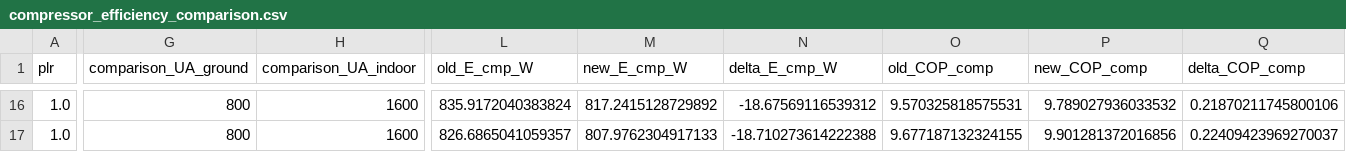
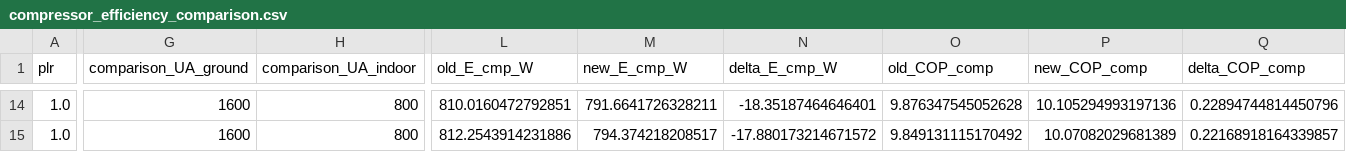
Before and after one commit to bet-lab/TMHP, a CSV file: manuscript/ksghe_ground_flow/data/compressor_efficiency_comparison.csv, drawn as a sheet; only a part is shown, gaps mark what is left out; addresses are those after the commit; the diff covers the shown part only; the diff names each change by its address in the sheet, - before the commit and + after, or states it on an @@ line.

```diff
--- a/manuscript/ksghe_ground_flow/data/compressor_efficiency_comparison.csv
+++ b/manuscript/ksghe_ground_flow/data/compressor_efficiency_comparison.csv
-G14:G15 (comparison_UA_ground): 800
+G14:G15 (comparison_UA_ground): 1600
-H14:H15 (comparison_UA_indoor): 1600
+H14:H15 (comparison_UA_indoor): 800
-L14 (old_E_cmp_W): 835.9172040383824
+L14 (old_E_cmp_W): 810.0160472792851
-M14 (new_E_cmp_W): 817.2415128729892
+M14 (new_E_cmp_W): 791.6641726328211
-N14 (delta_E_cmp_W): -18.67569116539312
+N14 (delta_E_cmp_W): -18.35187464646401
-O14 (old_COP_comp): 9.570325818575531
+O14 (old_COP_comp): 9.876347545052628
-P14 (new_COP_comp): 9.789027936033532
+P14 (new_COP_comp): 10.105294993197136
-Q14 (delta_COP_comp): 0.21870211745800106
+Q14 (delta_COP_comp): 0.22894744814450796
-L15 (old_E_cmp_W): 826.6865041059357
+L15 (old_E_cmp_W): 812.2543914231886
-M15 (new_E_cmp_W): 807.9762304917133
+M15 (new_E_cmp_W): 794.374218208517
-N15 (delta_E_cmp_W): -18.710273614222388
+N15 (delta_E_cmp_W): -17.880173214671572
-O15 (old_COP_comp): 9.677187132324155
+O15 (old_COP_comp): 9.849131115170492
-P15 (new_COP_comp): 9.901281372016856
+P15 (new_COP_comp): 10.07082029681389
-Q15 (delta_COP_comp): 0.22409423969270037
+Q15 (delta_COP_comp): 0.22168918164339857
```
Also changed, not shown: 2 removed rows and 138 edited cells elsewhere in this file, manuscript/ksghe_ground_flow/data/comparison.csv, manuscript/ksghe_ground_flow/data/components.csv, 55 other files.
